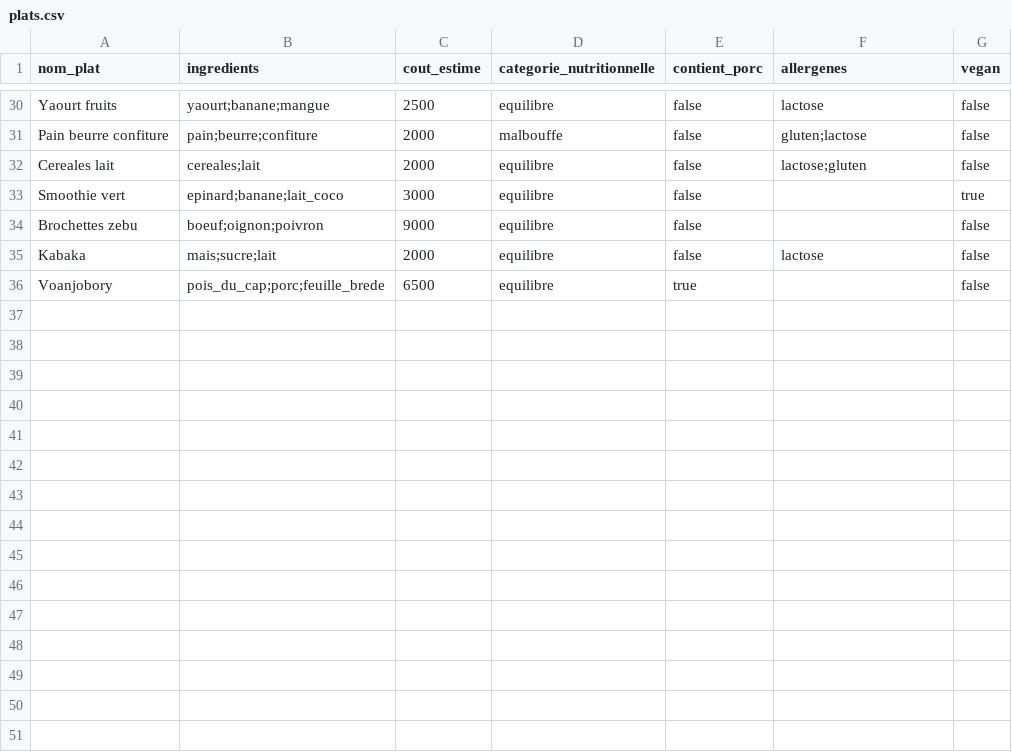
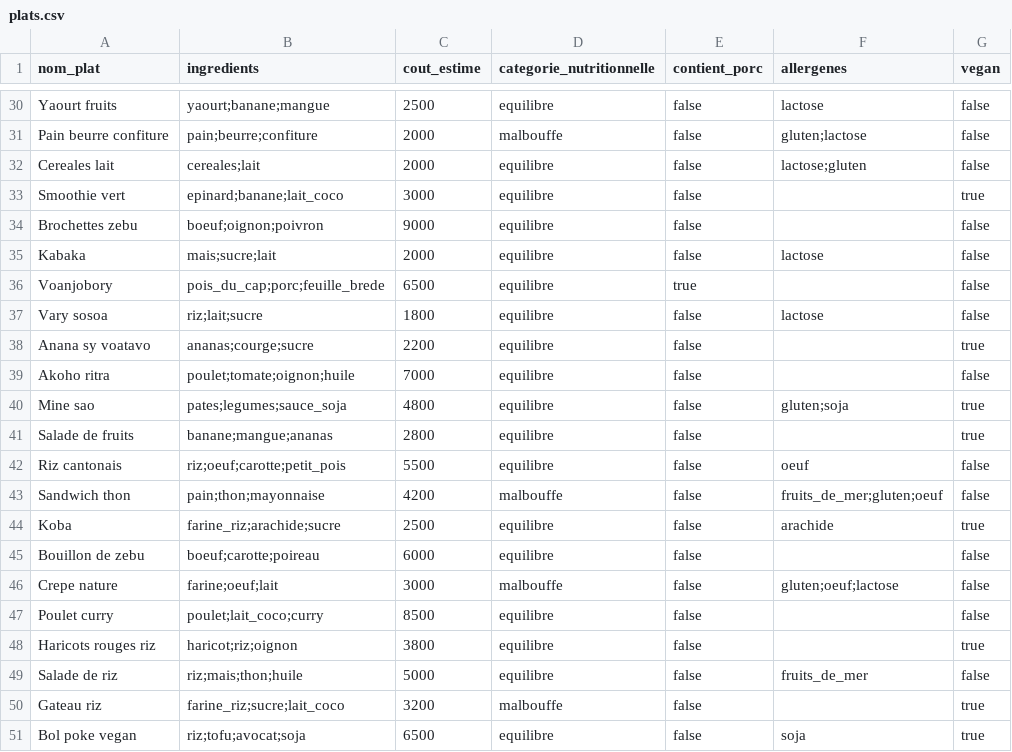
Before and after one commit to Andassa/Laoka-Lab, a CSV file: includes/plats.csv, drawn as a sheet; only a part is shown, gaps mark what is left out; the diff names each change by its address in the sheet, - before the commit and + after, or states it on an @@ line.

Commit message:
feat: 50 plats, 8 personas, inflation, peremption et agents visibles GIS

```diff
--- a/includes/plats.csv
+++ b/includes/plats.csv
+row 37: Vary sosoa | riz;lait;sucre | 1800 | equilibre | false | lactose | false
+row 38: Anana sy voatavo | ananas;courge;sucre | 2200 | equilibre | false |  | true
+row 39: Akoho ritra | poulet;tomate;oignon;huile | 7000 | equilibre | false |  | false
+row 40: Mine sao | pates;legumes;sauce_soja | 4800 | equilibre | false | gluten;soja | true
+row 41: Salade de fruits | banane;mangue;ananas | 2800 | equilibre | false |  | true
+row 42: Riz cantonais | riz;oeuf;carotte;petit_pois | 5500 | equilibre | false | oeuf | false
+row 43: Sandwich thon | pain;thon;mayonnaise | 4200 | malbouffe | false | fruits_de_mer;gluten;oeuf | false
+row 44: Koba | farine_riz;arachide;sucre | 2500 | equilibre | false | arachide | true
+row 45: Bouillon de zebu | boeuf;carotte;poireau | 6000 | equilibre | false |  | false
+row 46: Crepe nature | farine;oeuf;lait | 3000 | malbouffe | false | gluten;oeuf;lactose | false
+row 47: Poulet curry | poulet;lait_coco;curry | 8500 | equilibre | false |  | false
+row 48: Haricots rouges riz | haricot;riz;oignon | 3800 | equilibre | false |  | true
+row 49: Salade de riz | riz;mais;thon;huile | 5000 | equilibre | false | fruits_de_mer | false
+row 50: Gateau riz | farine_riz;sucre;lait_coco | 3200 | malbouffe | false |  | true
+row 51: Bol poke vegan | riz;tofu;avocat;soja | 6500 | equilibre | false | soja | true
```
Also changed, not shown: 8 other files.
